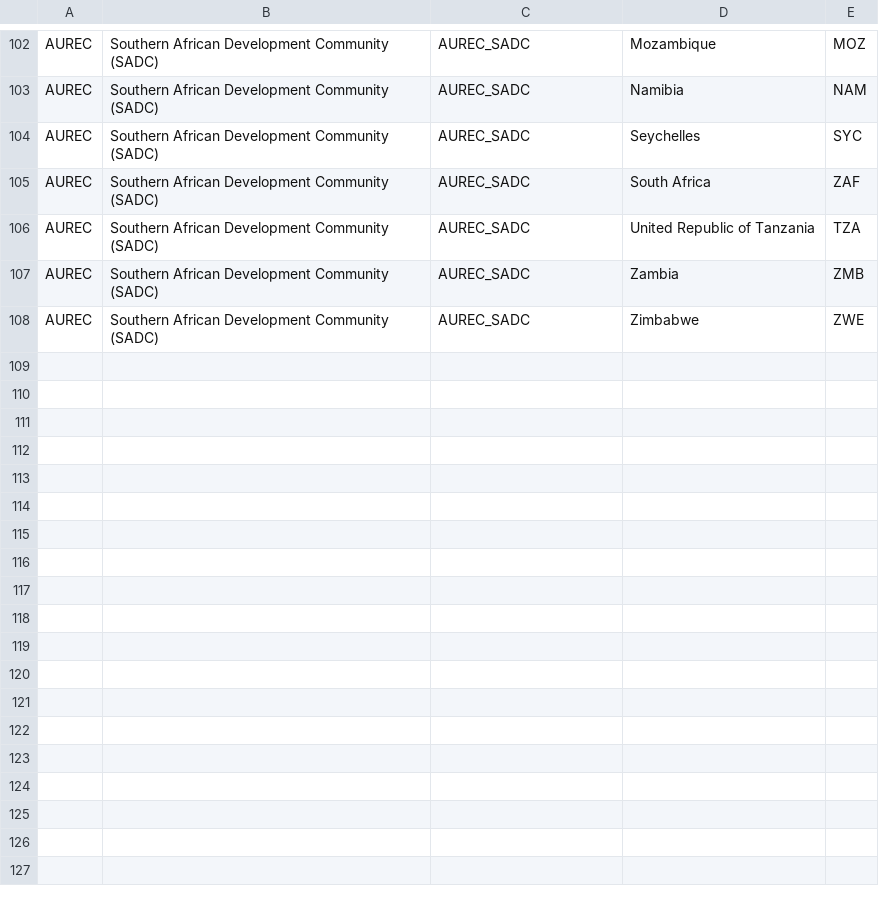
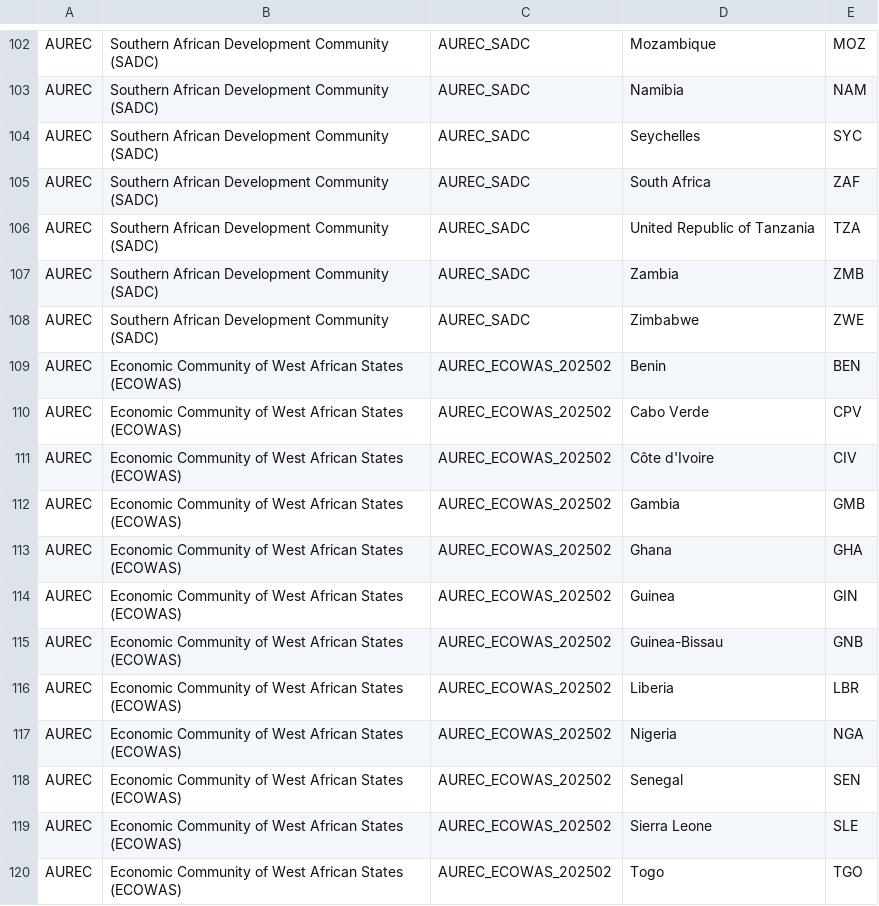
Before and after one commit to unicef-drp/Country-and-Region-Metadata, a CSV file: output/African Union/AU_regional economic communities.csv, drawn as a sheet; only a part is shown, gaps mark what is left out.

Commit message:
add AUREC_ECOWAS_202502

```diff
--- a/output/African Union/AU_regional economic communities.csv
+++ b/output/African Union/AU_regional economic communities.csv
@@ -108 +108,13 @@ AUREC,Southern African Development Community (SADC),AUREC_SADC,Zambia,ZMB
 AUREC,Southern African Development Community (SADC),AUREC_SADC,Zimbabwe,ZWE
+AUREC,Economic Community of West African States (ECOWAS),AUREC_ECOWAS_202502,Benin,BEN
+AUREC,Economic Community of West African States (ECOWAS),AUREC_ECOWAS_202502,Cabo Verde,CPV
+AUREC,Economic Community of West African States (ECOWAS),AUREC_ECOWAS_202502,Côte d'Ivoire,CIV
+AUREC,Economic Community of West African States (ECOWAS),AUREC_ECOWAS_202502,Gambia,GMB
+AUREC,Economic Community of West African States (ECOWAS),AUREC_ECOWAS_202502,Ghana,GHA
+AUREC,Economic Community of West African States (ECOWAS),AUREC_ECOWAS_202502,Guinea,GIN
+AUREC,Economic Community of West African States (ECOWAS),AUREC_ECOWAS_202502,Guinea-Bissau,GNB
+AUREC,Economic Community of West African States (ECOWAS),AUREC_ECOWAS_202502,Liberia,LBR
+AUREC,Economic Community of West African States (ECOWAS),AUREC_ECOWAS_202502,Nigeria,NGA
+AUREC,Economic Community of West African States (ECOWAS),AUREC_ECOWAS_202502,Senegal,SEN
+AUREC,Economic Community of West African States (ECOWAS),AUREC_ECOWAS_202502,Sierra Leone,SLE
+AUREC,Economic Community of West African States (ECOWAS),AUREC_ECOWAS_202502,Togo,TGO
```
Also changed, not shown: 1 other file.
